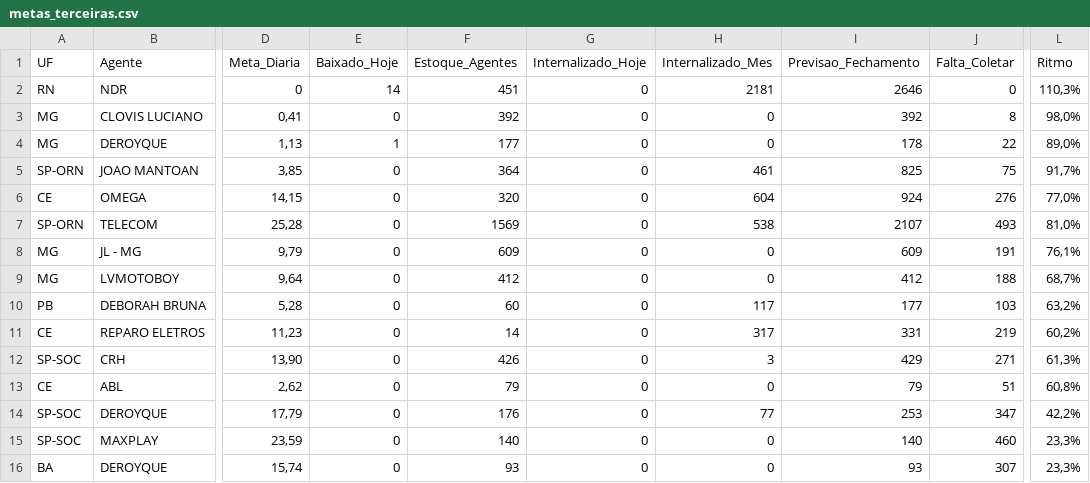
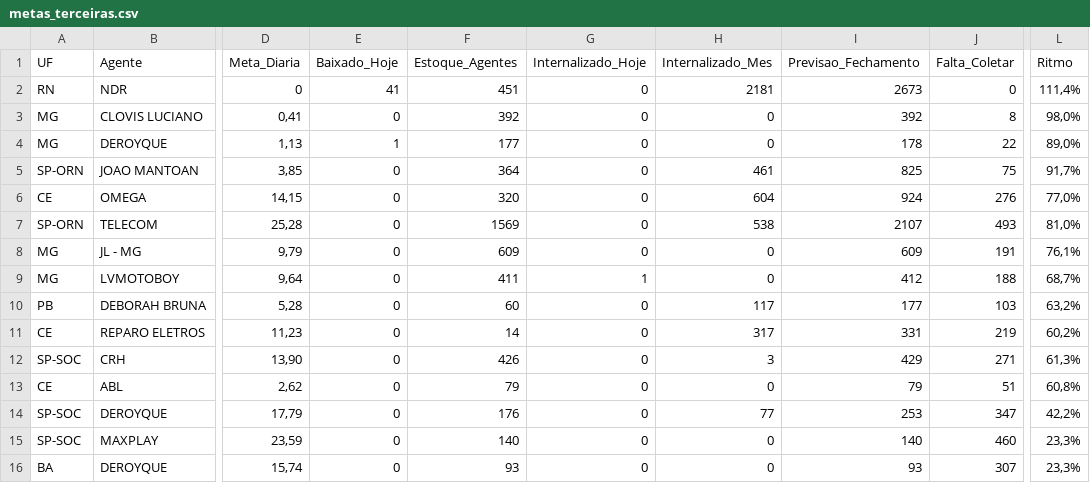
Before and after one commit to igorsilva0584-png/Operacional_LogRev, a CSV file: data/metas_terceiras.csv, drawn as a sheet; only a part is shown, gaps mark what is left out; the diff names each change by its address in the sheet, - before the commit and + after, or states it on an @@ line.

```diff
--- a/data/metas_terceiras.csv
+++ b/data/metas_terceiras.csv
-E2 (Baixado_Hoje): 14
+E2 (Baixado_Hoje): 41
-I2 (Previsao_Fechamento): 2646
+I2 (Previsao_Fechamento): 2673
-L2 (Ritmo): 110,3%
+L2 (Ritmo): 111,4%
-F9 (Estoque_Agentes): 412
+F9 (Estoque_Agentes): 411
-G9 (Internalizado_Hoje): 0
+G9 (Internalizado_Hoje): 1
```
Also changed, not shown: data/internalizados.csv, 1 other file.
